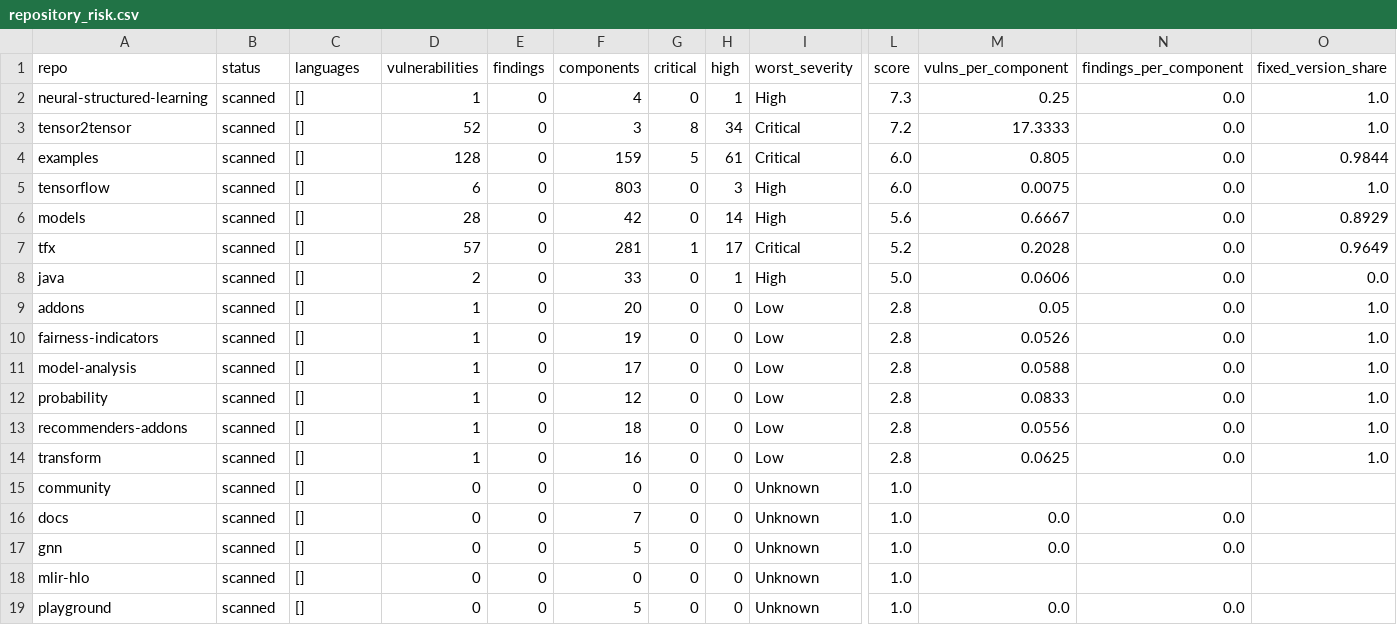
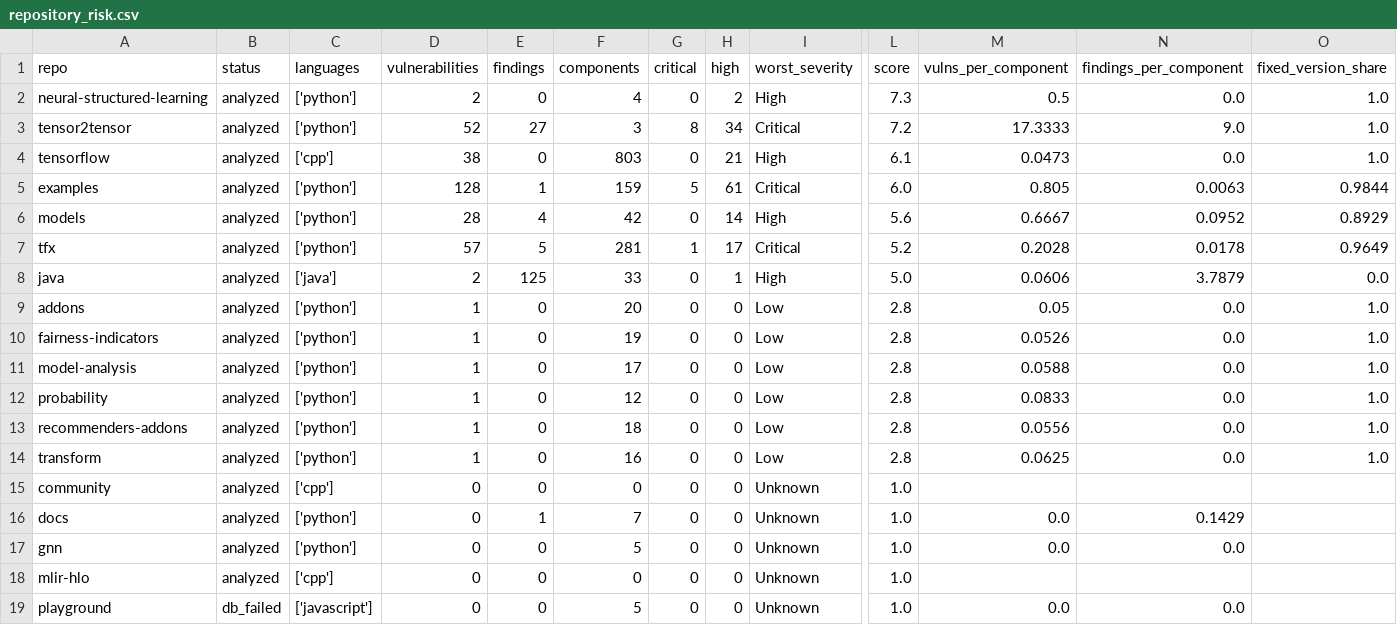
Before and after one commit to VasoHS/minero, a CSV file: analysis/outputs/csv/repository_risk.csv, drawn as a sheet; only a part is shown, gaps mark what is left out; removed rows and columns are numbered as before the commit, all else as after; rows hold the shown columns only; the diff covers the shown part only; the diff names each change by its address in the sheet, - before the commit and + after, or states it on an @@ line.

```diff
--- a/analysis/outputs/csv/repository_risk.csv
+++ b/analysis/outputs/csv/repository_risk.csv
-B2:B3 (status): scanned
+B2:B3 (status): analyzed
-C2:C3 (languages): []
+C2:C3 (languages): ['python']
-D2 (vulnerabilities): 1
+D2 (vulnerabilities): 2
-H2 (high): 1
+H2 (high): 2
-M2 (vulns_per_component): 0.25
+M2 (vulns_per_component): 0.5
-E3 (findings): 0
+E3 (findings): 27
-N3 (findings_per_component): 0.0
+N3 (findings_per_component): 9.0
+row 4: tensorflow | analyzed | ['cpp'] | 38 | 0 | 803 | 0 | 21 | High | 6.1 | 0.0473 | 0.0 | 1.0
-B5 (status): scanned
+B5 (status): analyzed
-C5 (languages): []
+C5 (languages): ['python']
-E5 (findings): 0
+E5 (findings): 1
-N5 (findings_per_component): 0.0
+N5 (findings_per_component): 0.0063
-row 5: tensorflow | scanned | [] | 6 | 0 | 803 | 0 | 3 | High | 6.0 | 0.0075 | 0.0 | 1.0
-B6:B18 (status): scanned
+B6:B18 (status): analyzed
-C6:C7 (languages): []
+C6:C7 (languages): ['python']
-E6 (findings): 0
+E6 (findings): 4
-N6 (findings_per_component): 0.0
+N6 (findings_per_component): 0.0952
-E7 (findings): 0
+E7 (findings): 5
-N7 (findings_per_component): 0.0
+N7 (findings_per_component): 0.0178
-C8 (languages): []
+C8 (languages): ['java']
-E8 (findings): 0
+E8 (findings): 125
-N8 (findings_per_component): 0.0
+N8 (findings_per_component): 3.7879
-C9:C14 (languages): []
+C9:C14 (languages): ['python']
-C15 (languages): []
+C15 (languages): ['cpp']
-C16:C17 (languages): []
+C16:C17 (languages): ['python']
-E16 (findings): 0
+E16 (findings): 1
-N16 (findings_per_component): 0.0
+N16 (findings_per_component): 0.1429
-C18 (languages): []
+C18 (languages): ['cpp']
-B19 (status): scanned
+B19 (status): db_failed
-C19 (languages): []
+C19 (languages): ['javascript']
```
Also changed, not shown: 12 edited cells elsewhere in this file, analysis/outputs/csv/repositories.csv, analysis/outputs/csv/repository_distribution.csv, 39 other files.
